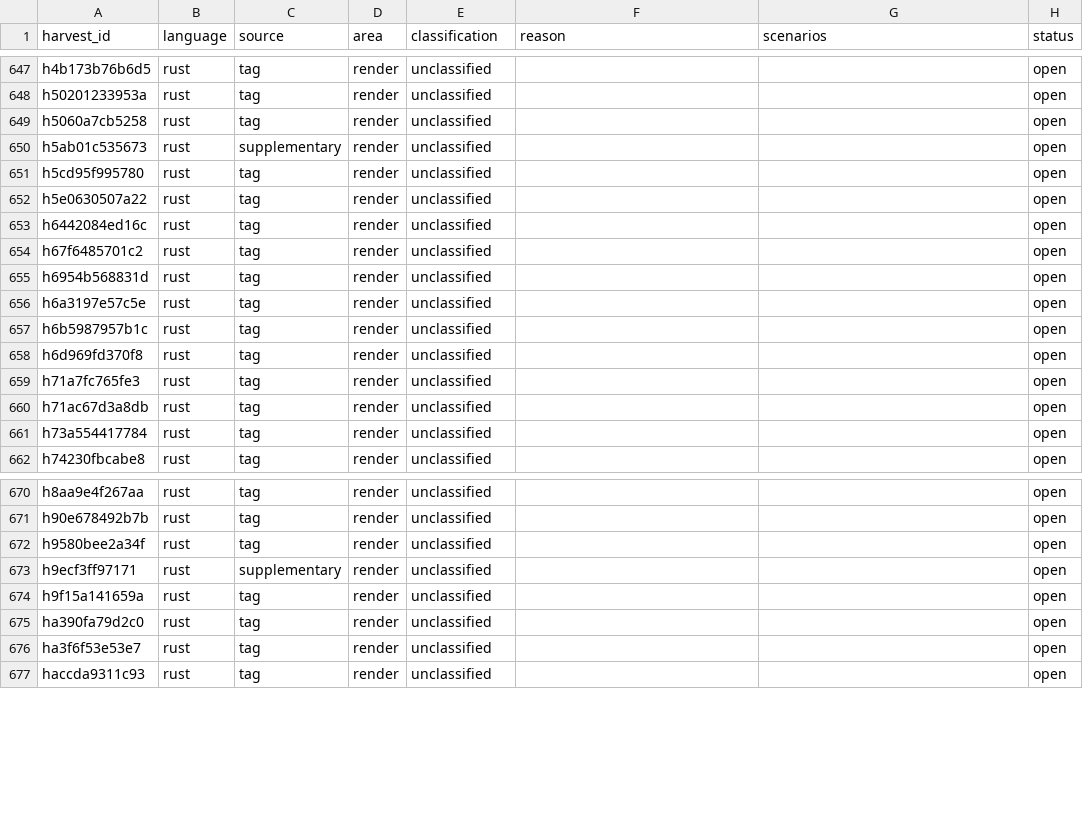
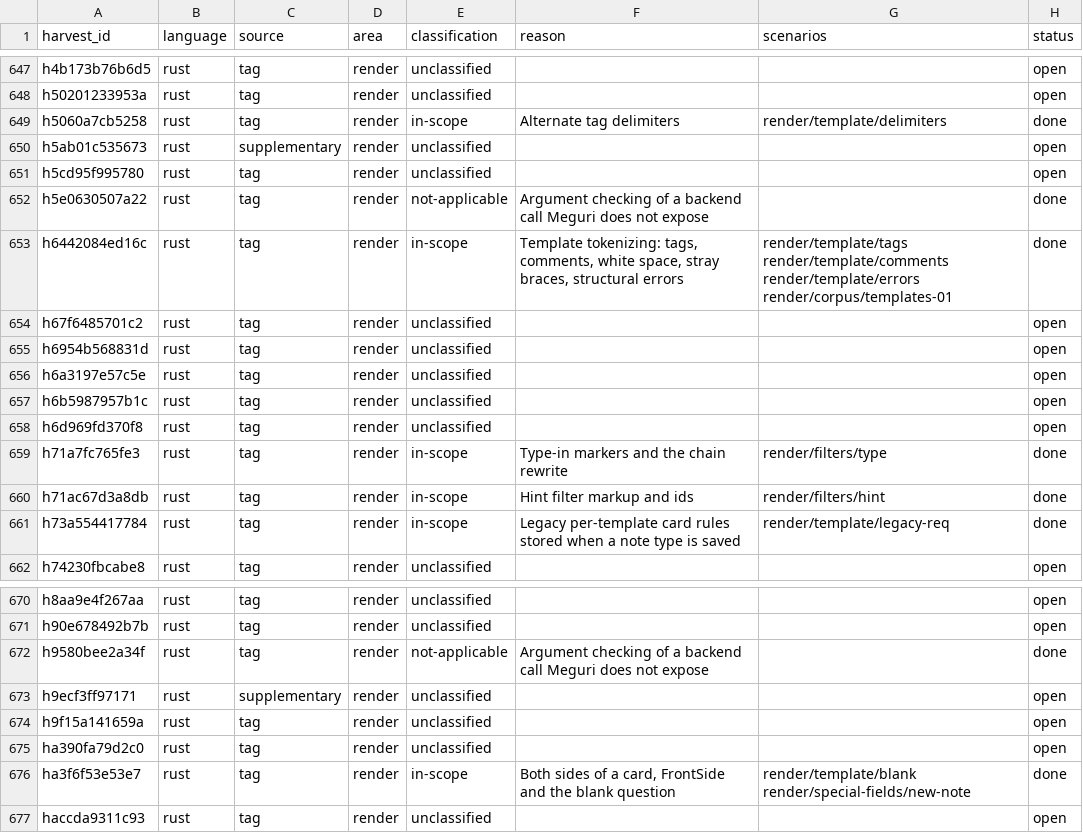
Before and after one commit to antoinefink/meguri, a CSV file: conformance/catalog/harvest.csv, drawn as a sheet; only a part is shown, gaps mark what is left out; the diff covers the shown part only.

```diff
--- a/conformance/catalog/harvest.csv
+++ b/conformance/catalog/harvest.csv
@@ -648,7 +648,7 @@ h4b173b76b6d5,rust,tag,render,unclassified,,,open
 h50201233953a,rust,tag,render,unclassified,,,open
-h5060a7cb5258,rust,tag,render,unclassified,,,open
+h5060a7cb5258,rust,tag,render,in-scope,Alternate tag delimiters,render/template/delimiters,done
 h5ab01c535673,rust,supplementary,render,unclassified,,,open
 h5cd95f995780,rust,tag,render,unclassified,,,open
-h5e0630507a22,rust,tag,render,unclassified,,,open
-h6442084ed16c,rust,tag,render,unclassified,,,open
+h5e0630507a22,rust,tag,render,not-applicable,Argument checking of a backend call Meguri does not expose,,done
+h6442084ed16c,rust,tag,render,in-scope,"Template tokenizing: tags, comments, white space, stray braces, structural errors",render/template/tags render/template/comments render/template/errors render/corpus/templates-01,done
 h67f6485701c2,rust,tag,render,unclassified,,,open
@@ -658,5 +658,5 @@ h6b5987957b1c,rust,tag,render,unclassified,,,open
 h6d969fd370f8,rust,tag,render,unclassified,,,open
-h71a7fc765fe3,rust,tag,render,unclassified,,,open
-h71ac67d3a8db,rust,tag,render,unclassified,,,open
-h73a554417784,rust,tag,render,unclassified,,,open
+h71a7fc765fe3,rust,tag,render,in-scope,Type-in markers and the chain rewrite,render/filters/type,done
+h71ac67d3a8db,rust,tag,render,in-scope,Hint filter markup and ids,render/filters/hint,done
+h73a554417784,rust,tag,render,in-scope,Legacy per-template card rules stored when a note type is saved,render/template/legacy-req,done
 h74230fbcabe8,rust,tag,render,unclassified,,,open
@@ -671,3 +671,3 @@ h8aa9e4f267aa,rust,tag,render,unclassified,,,open
 h90e678492b7b,rust,tag,render,unclassified,,,open
-h9580bee2a34f,rust,tag,render,unclassified,,,open
+h9580bee2a34f,rust,tag,render,not-applicable,Argument checking of a backend call Meguri does not expose,,done
 h9ecf3ff97171,rust,supplementary,render,unclassified,,,open
@@ -675,3 +675,3 @@ h9f15a141659a,rust,tag,render,unclassified,,,open
 ha390fa79d2c0,rust,tag,render,unclassified,,,open
-ha3f6f53e53e7,rust,tag,render,unclassified,,,open
+ha3f6f53e53e7,rust,tag,render,in-scope,"Both sides of a card, FrontSide and the blank question",render/template/blank render/special-fields/new-note,done
 haccda9311c93,rust,tag,render,unclassified,,,open
```
Also changed, not shown: 74 edited cells elsewhere in this file, 49 other files.
